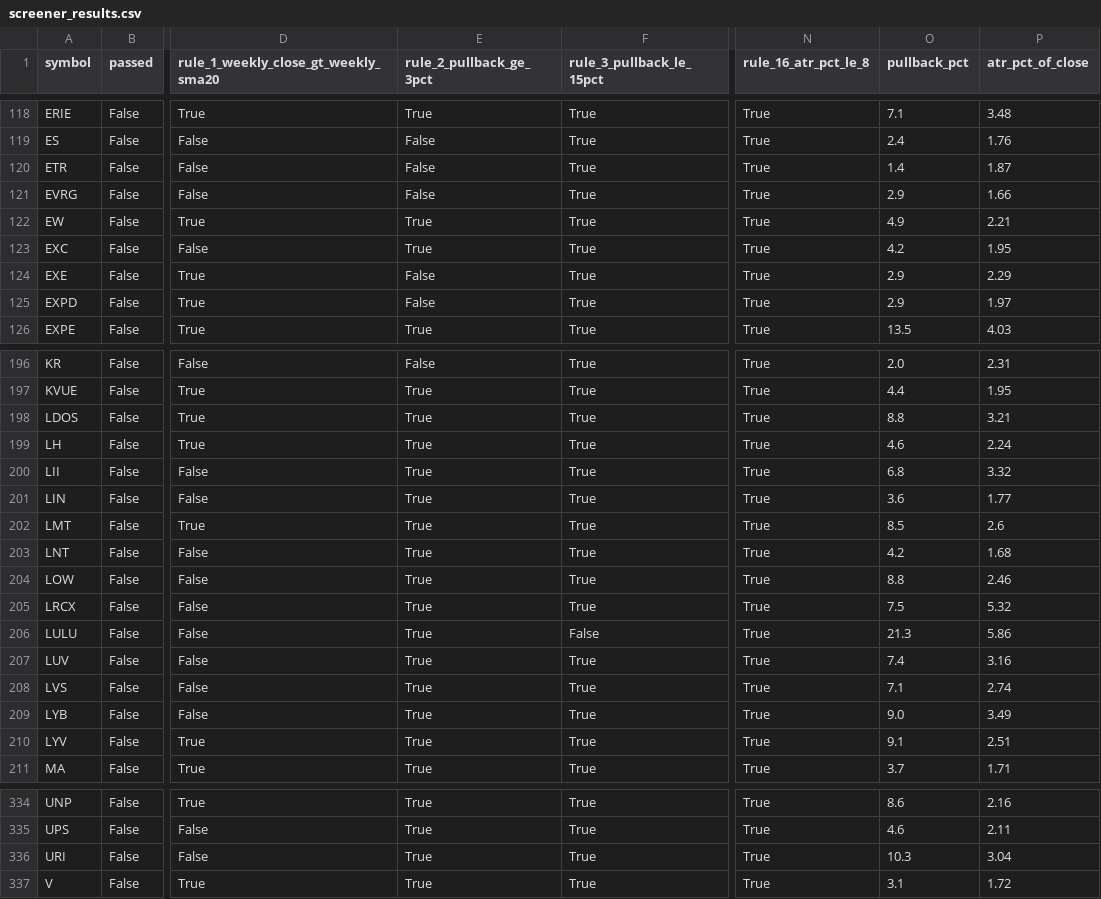
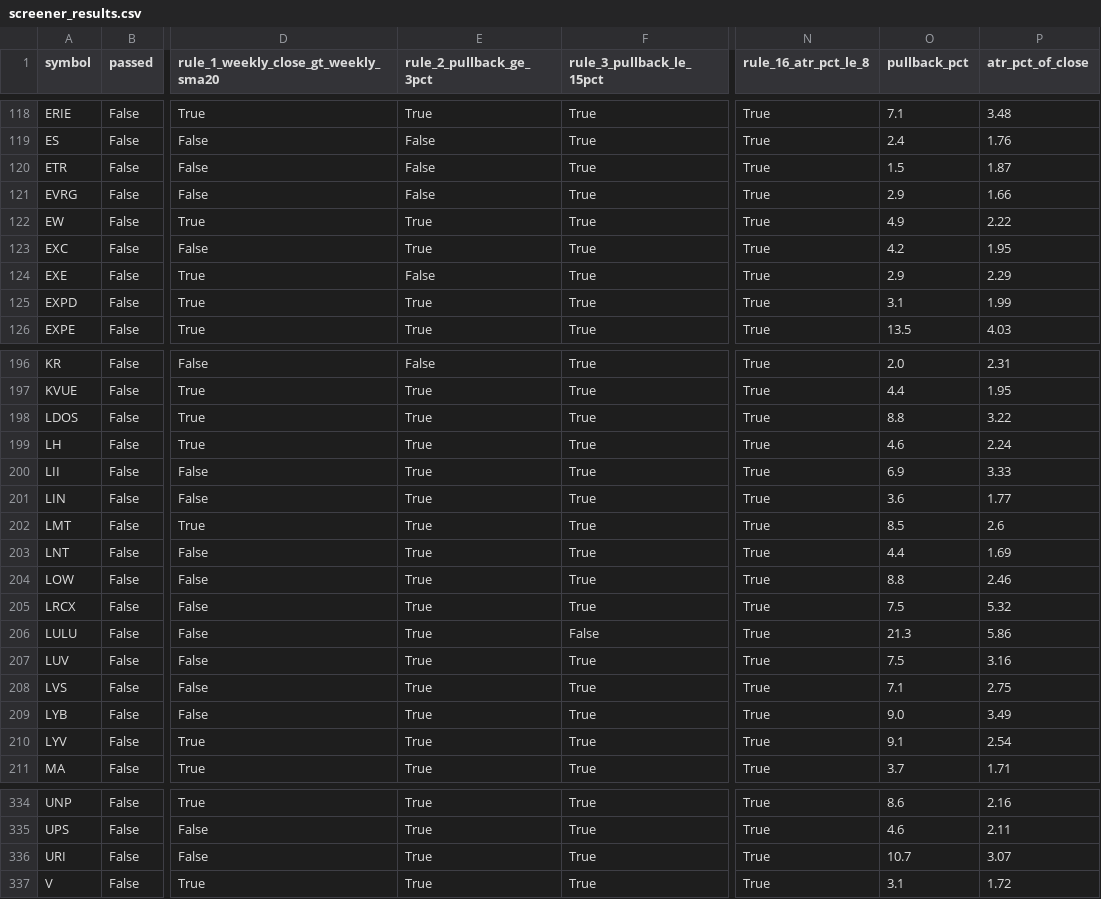
Before and after one commit to aginpappy/USSCREEN, a CSV file: screener_results.csv, drawn as a sheet; only a part is shown, gaps mark what is left out; the diff covers the shown part only; the diff names each change by its address in the sheet, - before the commit and + after, or states it on an @@ line.

```diff
--- a/screener_results.csv
+++ b/screener_results.csv
-O120 (pullback_pct): 1.4
+O120 (pullback_pct): 1.5
-P122 (atr_pct_of_close): 2.21
+P122 (atr_pct_of_close): 2.22
-E125 (rule_2_pullback_ge_3pct): False
+E125 (rule_2_pullback_ge_3pct): True
-O125 (pullback_pct): 2.9
+O125 (pullback_pct): 3.1
-P125 (atr_pct_of_close): 1.97
+P125 (atr_pct_of_close): 1.99
-P198 (atr_pct_of_close): 3.21
+P198 (atr_pct_of_close): 3.22
-O200 (pullback_pct): 6.8
+O200 (pullback_pct): 6.9
-P200 (atr_pct_of_close): 3.32
+P200 (atr_pct_of_close): 3.33
-O203 (pullback_pct): 4.2
+O203 (pullback_pct): 4.4
-P203 (atr_pct_of_close): 1.68
+P203 (atr_pct_of_close): 1.69
-O207 (pullback_pct): 7.4
+O207 (pullback_pct): 7.5
-P208 (atr_pct_of_close): 2.74
+P208 (atr_pct_of_close): 2.75
-P210 (atr_pct_of_close): 2.51
+P210 (atr_pct_of_close): 2.54
-O336 (pullback_pct): 10.3
+O336 (pullback_pct): 10.7
-P336 (atr_pct_of_close): 3.04
+P336 (atr_pct_of_close): 3.07
```
Also changed, not shown: 89 edited cells elsewhere in this file, 1 other file.
